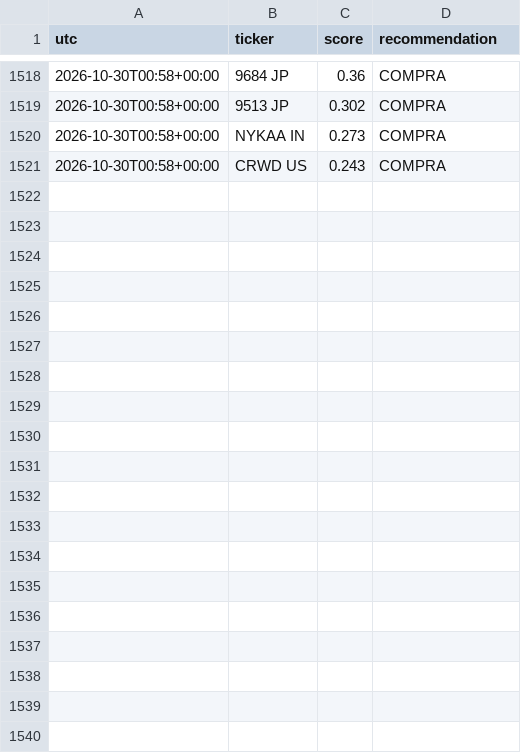
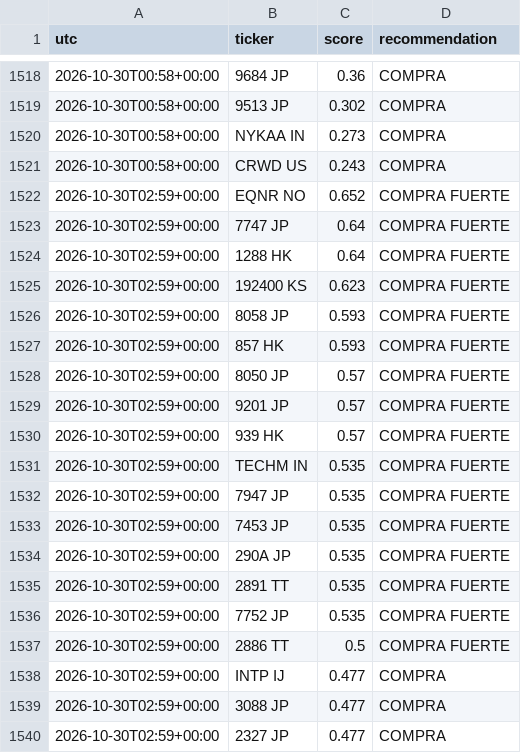
Before and after one commit to zensmid/simuklador, a CSV file: reports/history.csv, drawn as a sheet; only a part is shown, gaps mark what is left out; the diff covers the shown part only.

```diff
--- a/reports/history.csv
+++ b/reports/history.csv
@@ -1521 +1521,20 @@ utc,ticker,score,recommendation
 2026-10-30T00:58+00:00,CRWD US,0.243,COMPRA
+2026-10-30T02:59+00:00,EQNR NO,0.652,COMPRA FUERTE
+2026-10-30T02:59+00:00,7747 JP,0.64,COMPRA FUERTE
+2026-10-30T02:59+00:00,1288 HK,0.64,COMPRA FUERTE
+2026-10-30T02:59+00:00,192400 KS,0.623,COMPRA FUERTE
+2026-10-30T02:59+00:00,8058 JP,0.593,COMPRA FUERTE
+2026-10-30T02:59+00:00,857 HK,0.593,COMPRA FUERTE
+2026-10-30T02:59+00:00,8050 JP,0.57,COMPRA FUERTE
+2026-10-30T02:59+00:00,9201 JP,0.57,COMPRA FUERTE
+2026-10-30T02:59+00:00,939 HK,0.57,COMPRA FUERTE
+2026-10-30T02:59+00:00,TECHM IN,0.535,COMPRA FUERTE
+2026-10-30T02:59+00:00,7947 JP,0.535,COMPRA FUERTE
+2026-10-30T02:59+00:00,7453 JP,0.535,COMPRA FUERTE
+2026-10-30T02:59+00:00,290A JP,0.535,COMPRA FUERTE
+2026-10-30T02:59+00:00,2891 TT,0.535,COMPRA FUERTE
+2026-10-30T02:59+00:00,7752 JP,0.535,COMPRA FUERTE
+2026-10-30T02:59+00:00,2886 TT,0.5,COMPRA FUERTE
+2026-10-30T02:59+00:00,INTP IJ,0.477,COMPRA
+2026-10-30T02:59+00:00,3088 JP,0.477,COMPRA
+2026-10-30T02:59+00:00,2327 JP,0.477,COMPRA
```
Also changed, not shown: 21 added rows elsewhere in this file, 5 other files.
